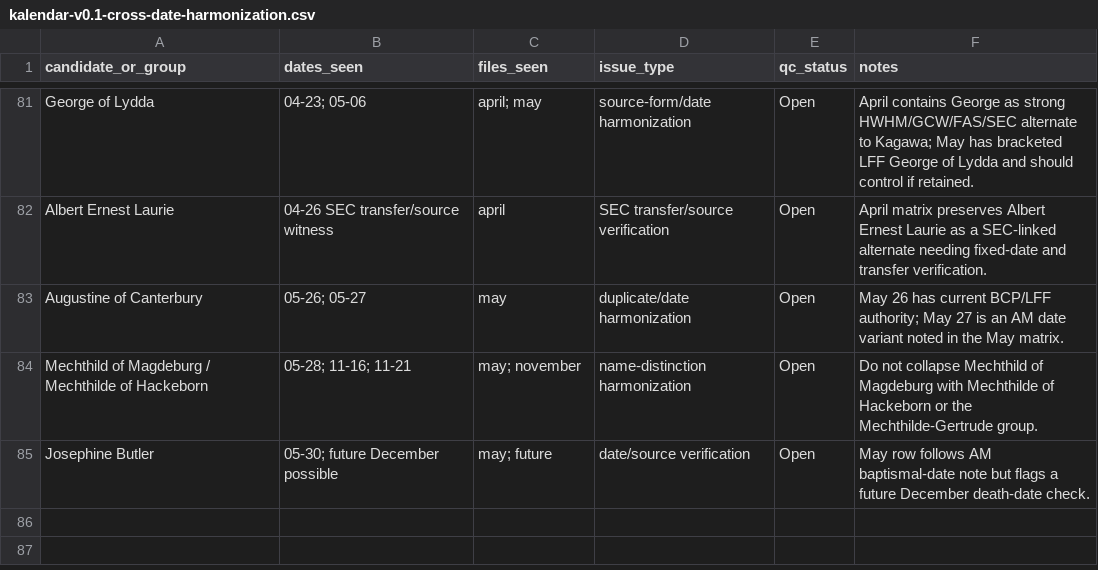
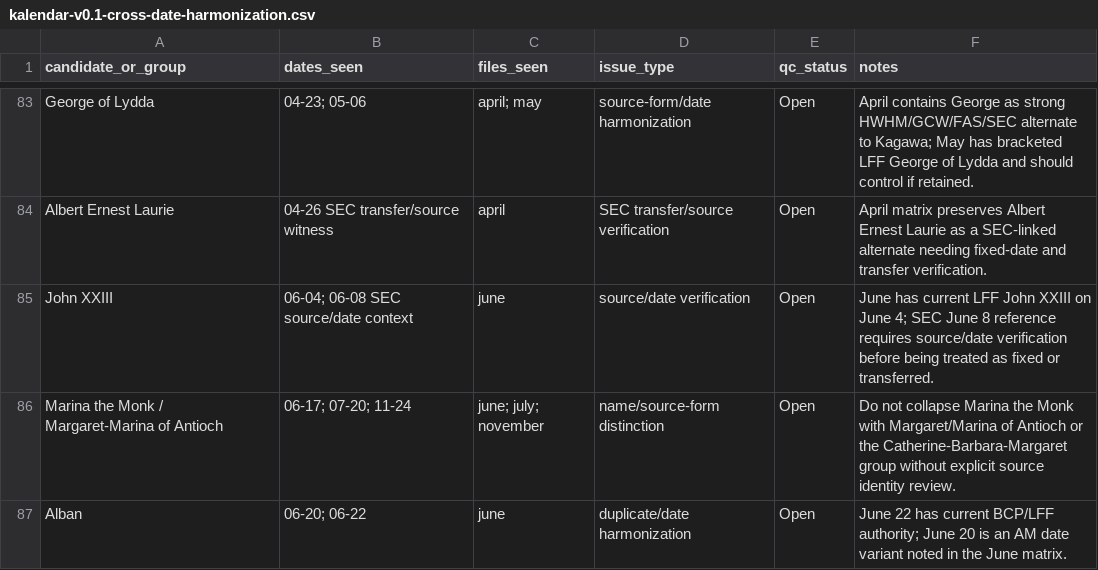
Before and after one commit to JWJeffery/PrayerAppNew, a CSV file: data/kalendar/kalendar-v0.1-cross-date-harmonization.csv, drawn as a sheet; only a part is shown, gaps mark what is left out; the shorter side is filled out with more unchanged rows; the diff covers the shown part only.

Commit message:
Update cross-date ledger after June QC

```diff
--- a/data/kalendar/kalendar-v0.1-cross-date-harmonization.csv
+++ b/data/kalendar/kalendar-v0.1-cross-date-harmonization.csv
@@ -82 +84,4 @@ George of Lydda,04-23; 05-06,april; may,source-form/date harmonization,Open,Apri
 Albert Ernest Laurie,04-26 SEC transfer/source witness,april,SEC transfer/source verification,Open,April matrix preserves Albert Ernest Laurie as a SEC-linked alternate needing fixed-date and transfer verification.
+John XXIII,06-04; 06-08 SEC source/date context,june,source/date verification,Open,June has current LFF John XXIII on June 4; SEC June 8 reference requires source/date verification before being treated as fixed or transferred.
+Marina the Monk / Margaret-Marina of Antioch,06-17; 07-20; 11-24,june; july; november,name/source-form distinction,Open,Do not collapse Marina the Monk with Margaret/Marina of Antioch or the Catherine-Barbara-Margaret group without explicit source identity review.
+Alban,06-20; 06-22,june,duplicate/date harmonization,Open,June 22 has current BCP/LFF authority; June 20 is an AM date variant noted in the June matrix.
```
Also changed, not shown: 5 added rows and 4 edited cells elsewhere in this file.
